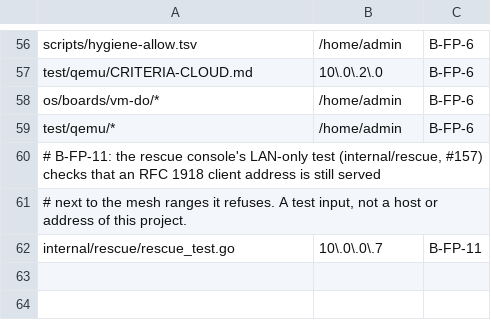
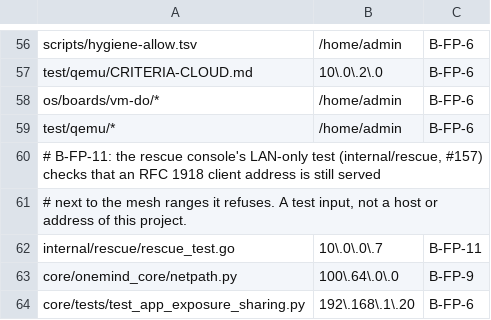
Before and after one commit to onemindos/ONEMINDOS, a TSV file: scripts/hygiene-allow.tsv, drawn as a sheet; only a part is shown, gaps mark what is left out.

```diff
--- a/scripts/hygiene-allow.tsv
+++ b/scripts/hygiene-allow.tsv
@@ -62 +62,3 @@ test/qemu/*	/home/admin	B-FP-6
 internal/rescue/rescue_test.go	10\.0\.0\.7	B-FP-11
+core/onemind_core/netpath.py	100\.64\.0\.0	B-FP-9
+core/tests/test_app_exposure_sharing.py	192\.168\.1\.20	B-FP-6
```
Also changed, not shown: 7 other files.
